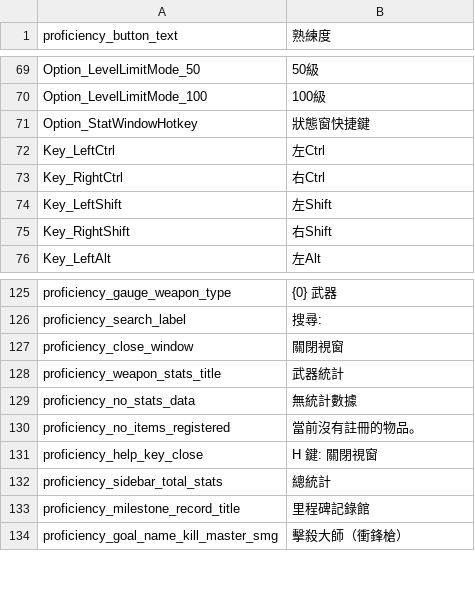
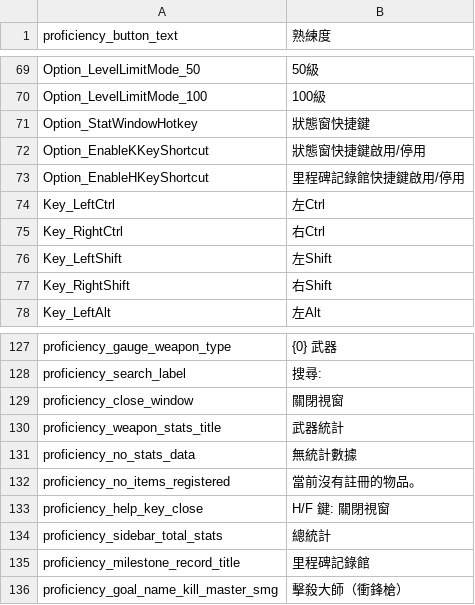
Before and after one commit to simplemavin/gunmaster, a CSV file: GunMaster/Locales/zh-hant.csv, drawn as a sheet; only a part is shown, gaps mark what is left out.

```diff
--- a/GunMaster/Locales/zh-hant.csv
+++ b/GunMaster/Locales/zh-hant.csv
@@ -71,2 +71,4 @@ Option_LevelLimitMode_100,100級
 Option_StatWindowHotkey,狀態窗快捷鍵
+Option_EnableKKeyShortcut,狀態窗快捷鍵啟用/停用
+Option_EnableHKeyShortcut,里程碑記錄館快捷鍵啟用/停用
 Key_LeftCtrl,左Ctrl
@@ -130,3 +132,3 @@ proficiency_no_stats_data,無統計數據
 proficiency_no_items_registered,當前沒有註冊的物品。
-proficiency_help_key_close,"H 鍵: 關閉視窗"
+proficiency_help_key_close,"H/F 鍵: 關閉視窗"
 proficiency_sidebar_total_stats,總統計
```
Also changed, not shown: GunMaster/Locales/en.csv, GunMaster/Locales/ko.csv, 8 other files.
